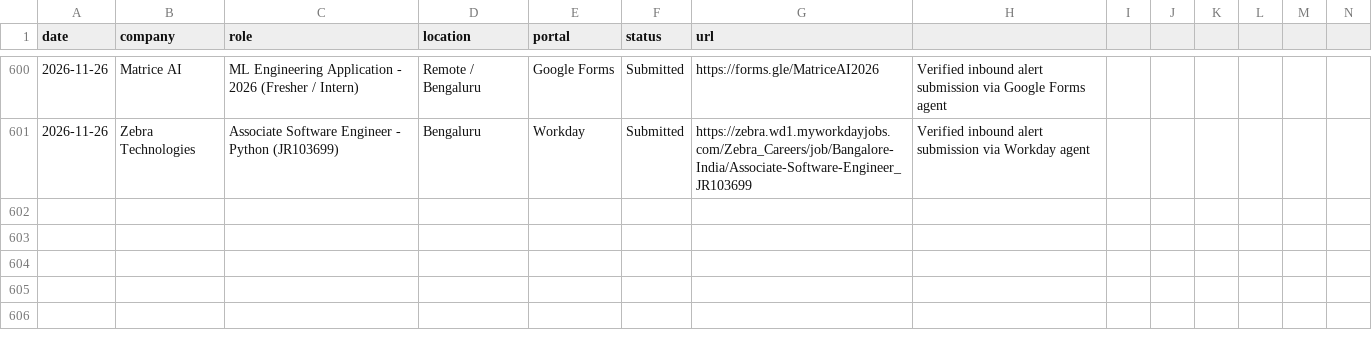
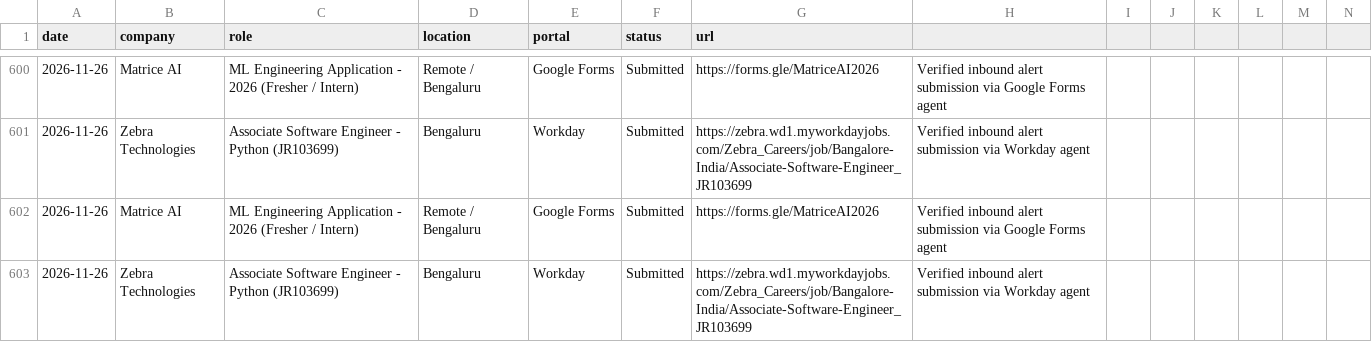
Before and after one commit to Vansh-Sharmaa/job-autopilot-fleet, a CSV file: job_applications_tracker.csv, drawn as a sheet; only a part is shown, gaps mark what is left out; the diff names each change by its address in the sheet, - before the commit and + after, or states it on an @@ line.

Commit message:
chore(telemetry): update applications and pipeline status [2026-11-26 21:29]

```diff
--- a/job_applications_tracker.csv
+++ b/job_applications_tracker.csv
+row 602: 2026-11-26 | Matrice AI | ML Engineering Application - 2026 (Fresher / Intern) | Remote / Bengaluru | Google Forms | Submitted | https://forms.gle/MatriceAI2026 | Verified inbound alert submission via Google Forms agent
+row 603: 2026-11-26 | Zebra Technologies | Associate Software Engineer - Python (JR103699) | Bengaluru | Workday | Submitted | https://zebra.wd1.myworkdayjobs.com/Zebra_Careers/job/Bangalore-India/Associate-Software-Engineer_JR103699 | Verified inbound alert submission via Workday agent
```
